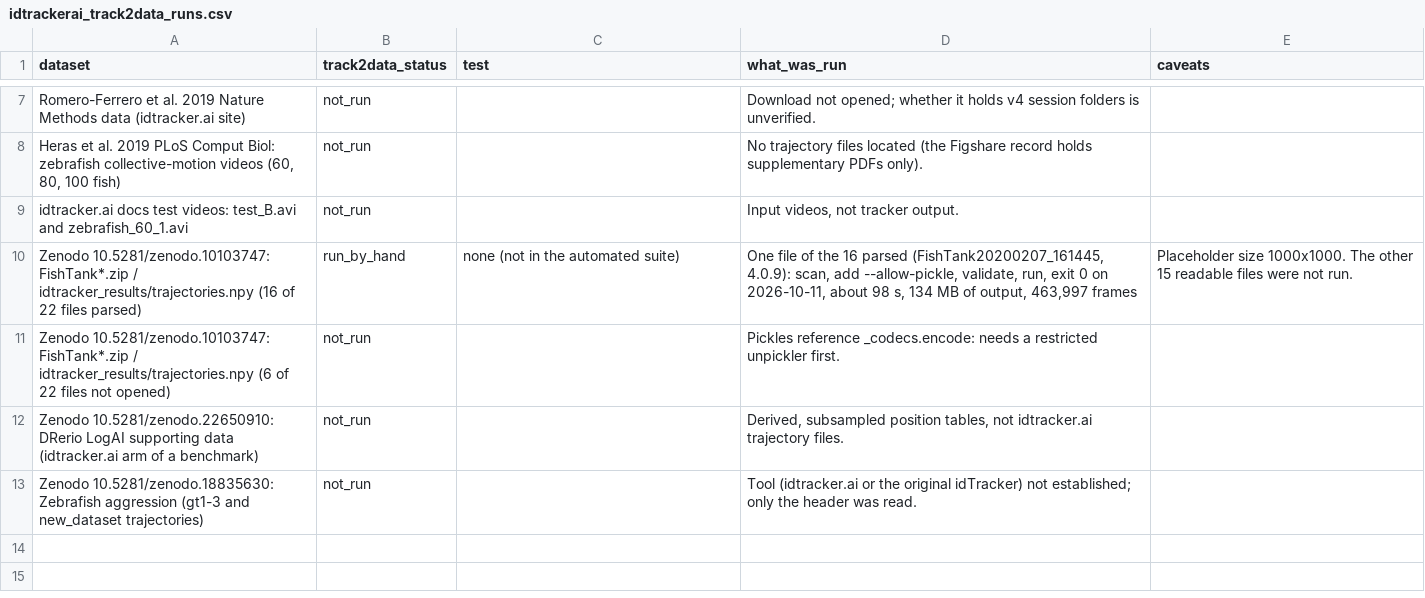
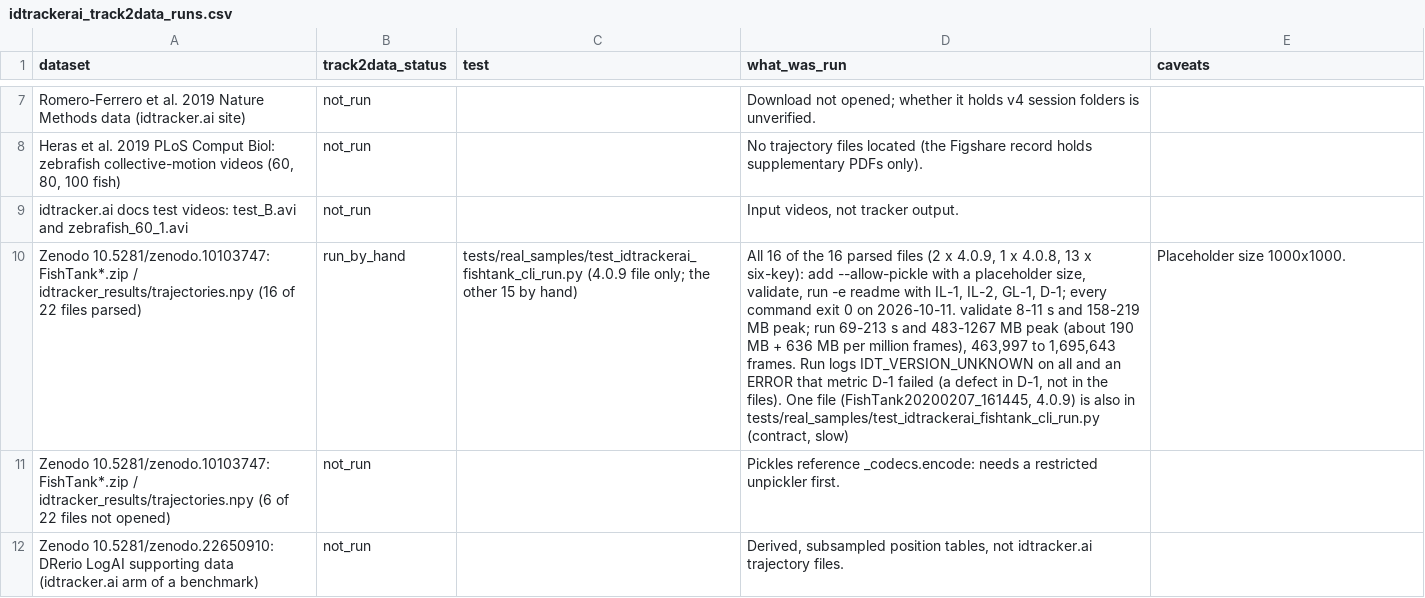
Before and after one commit to mbel-tech/Track2Data, a CSV file: docs/tracker-formats/idtrackerai_track2data_runs.csv, drawn as a sheet; only a part is shown, gaps mark what is left out; the shorter side is filled out with more unchanged rows; the diff names each change by its address in the sheet, - before the commit and + after, or states it on an @@ line.

```diff
--- a/docs/tracker-formats/idtrackerai_track2data_runs.csv
+++ b/docs/tracker-formats/idtrackerai_track2data_runs.csv
-C10 (test): none (not in the automated suite)
+C10 (test): tests/real_samples/test_idtrackerai_fishtank_cli_run.py (4.0.9 file only; the other 15 by hand)
-D10 (what_was_run): One file of the 16 parsed (FishTank20200207_161445, 4.0.9): scan, add --allow-pickle, validate, run, exit 0 on 2026-10-11, about 98 s, 134 MB of output, 463,997 frames
+D10 (what_was_run): All 16 of the 16 parsed files (2 x 4.0.9, 1 x 4.0.8, 13 x six-key): add --allow-pickle with a placeholder size, validate, run -e readme with IL-1, IL-2, GL-1, D-1; every command exit 0 on 2026-10-11. validate 8-11 s and 158-219 MB peak; run 69-213 s and 483-1267 MB peak (about 190 MB + 636 MB per million frames), 463,997 to 1,695,643 frames. Run logs IDT_VERSION_UNKNOWN on all and an ERROR that metric D-1 failed (a defect in D-1, not in the files). One file (FishTank20200207_161445, 4.0.9) is also in tests/real_samples/test_idtrackerai_fishtank_cli_run.py (contract, slow)
-E10 (caveats): …size 1000x1000. The other 15 readable files were not run.
+E10 (caveats): …size 1000x1000.
```
Also changed, not shown: 1 other file.
